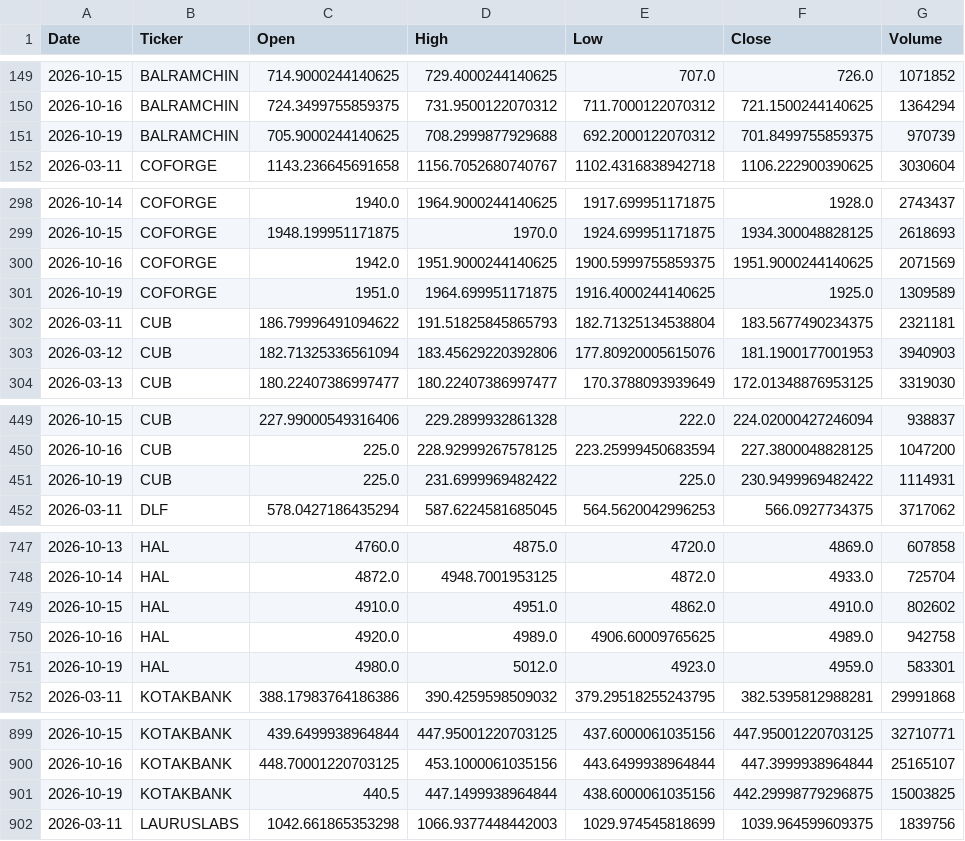
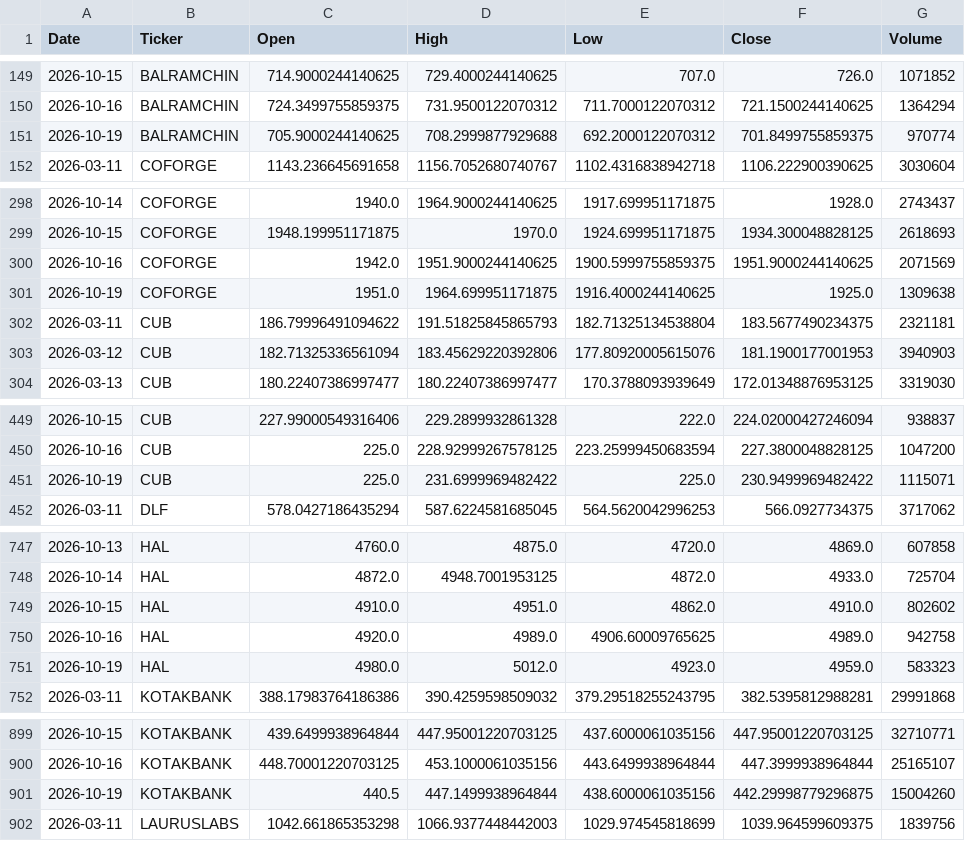
Before and after one commit to spy15007-arch/Apex-Quant-Engine, a CSV file: chart_data.csv, drawn as a sheet; only a part is shown, gaps mark what is left out; the diff covers the shown part only.

```diff
--- a/chart_data.csv
+++ b/chart_data.csv
@@ -150,3 +150,3 @@ Date,Ticker,Open,High,Low,Close,Volume
 2026-10-16,BALRAMCHIN,724.3499755859375,731.9500122070312,711.7000122070312,721.1500244140625,1364294
-2026-10-19,BALRAMCHIN,705.9000244140625,708.2999877929688,692.2000122070312,701.8499755859375,970739
+2026-10-19,BALRAMCHIN,705.9000244140625,708.2999877929688,692.2000122070312,701.8499755859375,970774
 2026-03-11,COFORGE,1143.236645691658,1156.7052680740767,1102.4316838942718,1106.222900390625,3030604
@@ -300,3 +300,3 @@ Date,Ticker,Open,High,Low,Close,Volume
 2026-10-16,COFORGE,1942.0,1951.9000244140625,1900.5999755859375,1951.9000244140625,2071569
-2026-10-19,COFORGE,1951.0,1964.699951171875,1916.4000244140625,1925.0,1309589
+2026-10-19,COFORGE,1951.0,1964.699951171875,1916.4000244140625,1925.0,1309638
 2026-03-11,CUB,186.79996491094622,191.51825845865793,182.71325134538804,183.5677490234375,2321181
@@ -450,3 +450,3 @@ Date,Ticker,Open,High,Low,Close,Volume
 2026-10-16,CUB,225.0,228.92999267578125,223.25999450683594,227.3800048828125,1047200
-2026-10-19,CUB,225.0,231.6999969482422,225.0,230.9499969482422,1114931
+2026-10-19,CUB,225.0,231.6999969482422,225.0,230.9499969482422,1115071
 2026-03-11,DLF,578.0427186435294,587.6224581685045,564.5620042996253,566.0927734375,3717062
@@ -750,3 +750,3 @@ Date,Ticker,Open,High,Low,Close,Volume
 2026-10-16,HAL,4920.0,4989.0,4906.60009765625,4989.0,942758
-2026-10-19,HAL,4980.0,5012.0,4923.0,4959.0,583301
+2026-10-19,HAL,4980.0,5012.0,4923.0,4959.0,583323
 2026-03-11,KOTAKBANK,388.17983764186386,390.4259598509032,379.29518255243795,382.5395812988281,29991868
@@ -900,3 +900,3 @@ Date,Ticker,Open,High,Low,Close,Volume
 2026-10-16,KOTAKBANK,448.70001220703125,453.1000061035156,443.6499938964844,447.3999938964844,25165107
-2026-10-19,KOTAKBANK,440.5,447.1499938964844,438.6000061035156,442.29998779296875,15003825
+2026-10-19,KOTAKBANK,440.5,447.1499938964844,438.6000061035156,442.29998779296875,15004260
 2026-03-11,LAURUSLABS,1042.661865353298,1066.9377448442003,1029.974545818699,1039.964599609375,1839756
```
Also changed, not shown: 3 edited cells elsewhere in this file, 1 other file.
